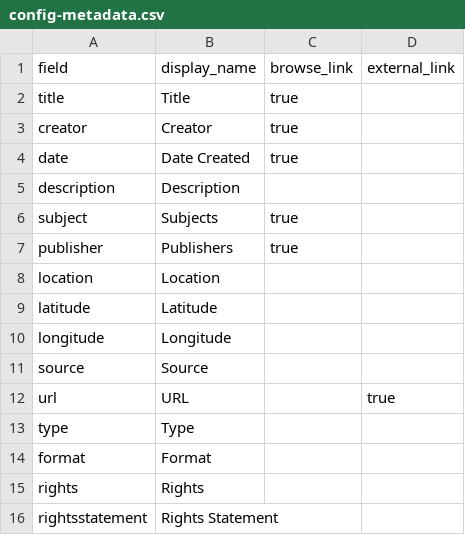
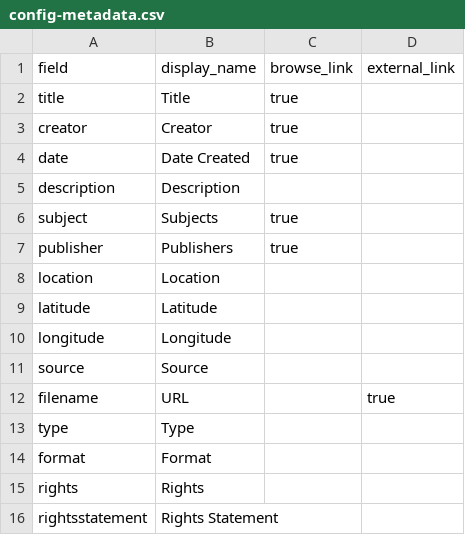
Before and after one commit to ndamours14/bram-stoker, a CSV file: _data/config-metadata.csv, drawn as a sheet.

Commit message:
Update config-metadata.csv

```diff
--- a/_data/config-metadata.csv
+++ b/_data/config-metadata.csv
@@ -11,3 +11,3 @@ longitude,Longitude
 source,Source
-url,URL,,true
+filename,URL,,true
 type,Type,
```
